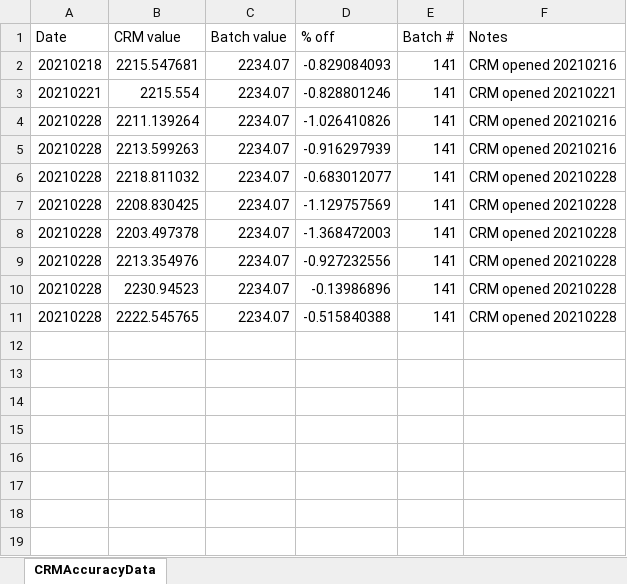
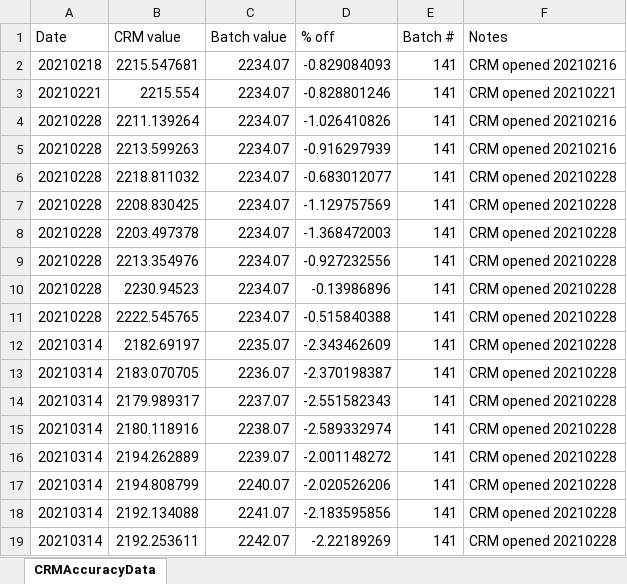
Before and after one commit to Putnam-Lab/Titrator, an Excel workbook: Data/CRMAccuracyData.xlsx, sheet CRMAccuracyData, drawn as a sheet; values as stored, in another font and other column widths than the file's, no borders; the diff names each change by its address in the sheet, - before the commit and + after, or states it on an @@ line.

Commit message:
updated CRM accuracy data sheet

```diff
--- a/Data/CRMAccuracyData.xlsx (sheet CRMAccuracyData)
+++ b/Data/CRMAccuracyData.xlsx (sheet CRMAccuracyData)
+row 12: 20210314 | 2182.69197 | 2235.07 | -2.343462609 | 141 | CRM opened 20210228
+row 13: 20210314 | 2183.070705 | 2236.07 | -2.370198387 | 141 | CRM opened 20210228
+row 14: 20210314 | 2179.989317 | 2237.07 | -2.551582343 | 141 | CRM opened 20210228
+row 15: 20210314 | 2180.118916 | 2238.07 | -2.589332974 | 141 | CRM opened 20210228
+row 16: 20210314 | 2194.262889 | 2239.07 | -2.001148272 | 141 | CRM opened 20210228
+row 17: 20210314 | 2194.808799 | 2240.07 | -2.020526206 | 141 | CRM opened 20210228
+row 18: 20210314 | 2192.134088 | 2241.07 | -2.183595856 | 141 | CRM opened 20210228
+row 19: 20210314 | 2192.253611 | 2242.07 | -2.22189269 | 141 | CRM opened 20210228
```
Also changed, not shown: 2 other files.
